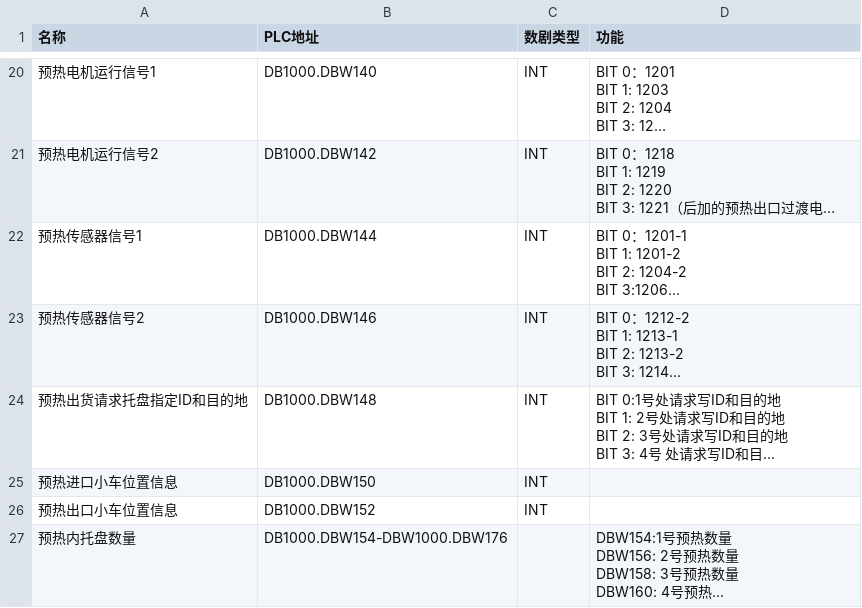
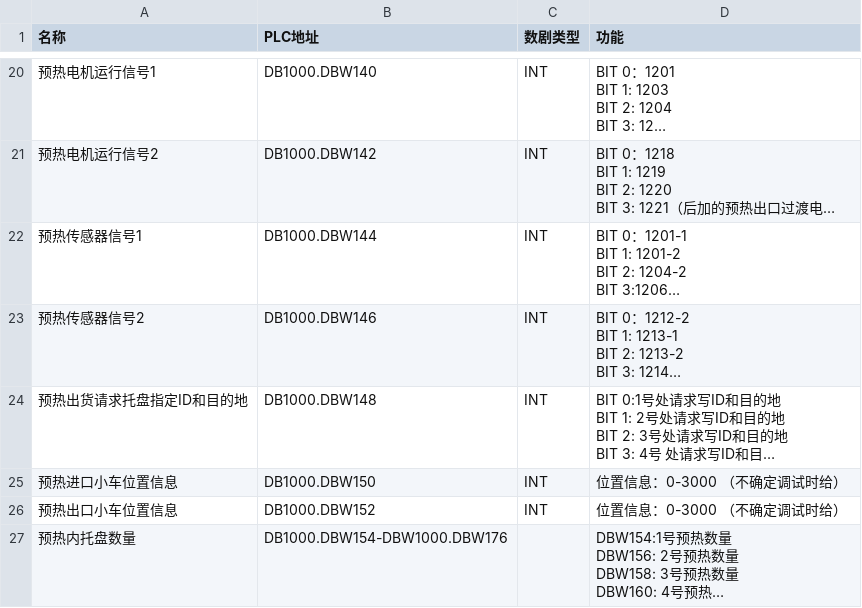
Before and after one commit to cocowe1011/weihai-wuhai-jieling-front, a CSV file: 一楼-读取点位.csv, drawn as a sheet; only a part is shown, gaps mark what is left out; long unchanged cells end in …; the diff names each change by its address in the sheet, - before the commit and + after, or states it on an @@ line.

```diff
--- a/一楼-读取点位.csv
+++ b/一楼-读取点位.csv
-D25:D26 (功能): (empty)
+D25:D26 (功能): 位置信息：0-3000 （不确定调试时给）
```
Also changed, not shown: 2 other files.
